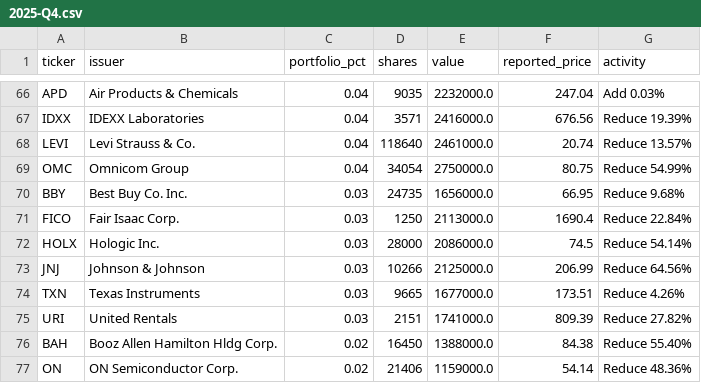
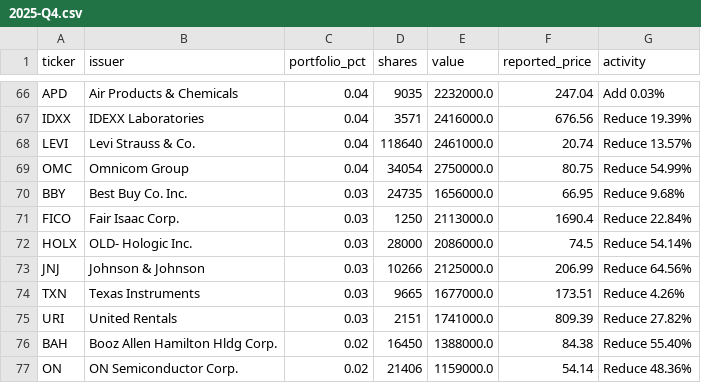
Before and after one commit to Kenneth-Top/13F-Holdings-Analyzer, a CSV file: data/holdings/JIM/2025-Q4.csv, drawn as a sheet; only a part is shown, gaps mark what is left out.

```diff
--- a/data/holdings/JIM/2025-Q4.csv
+++ b/data/holdings/JIM/2025-Q4.csv
@@ -71,3 +71,3 @@ BBY,Best Buy Co. Inc.,0.03,24735,1656000.0,66.95,Reduce 9.68%
 FICO,Fair Isaac Corp.,0.03,1250,2113000.0,1690.4,Reduce 22.84%
-HOLX,Hologic Inc.,0.03,28000,2086000.0,74.5,Reduce 54.14%
+HOLX,OLD- Hologic Inc.,0.03,28000,2086000.0,74.5,Reduce 54.14%
 JNJ,Johnson & Johnson,0.03,10266,2125000.0,206.99,Reduce 64.56%
```
Also changed, not shown: data/funds.csv, data/holdings/AKO/2025-Q4.csv, 8 other files.
